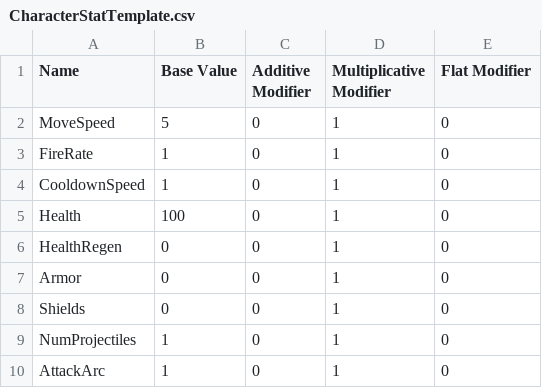
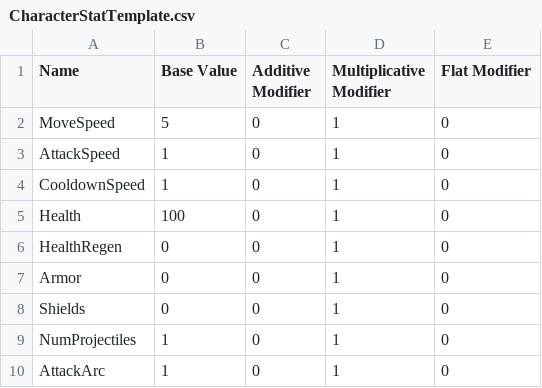
Before and after one commit to SodaRocketStudios/Chromageddon, a CSV file: Assets/Editor Default Resources/CharacterStatTemplate.csv, drawn as a sheet; the diff names each change by its address in the sheet, - before the commit and + after, or states it on an @@ line.

Commit message:
Passing character data to appropriate scripts. also added new health manager

```diff
--- a/Assets/Editor Default Resources/CharacterStatTemplate.csv
+++ b/Assets/Editor Default Resources/CharacterStatTemplate.csv
-A3 (Name): FireRate
+A3 (Name): AttackSpeed
```
Also changed, not shown: 13 other files.
